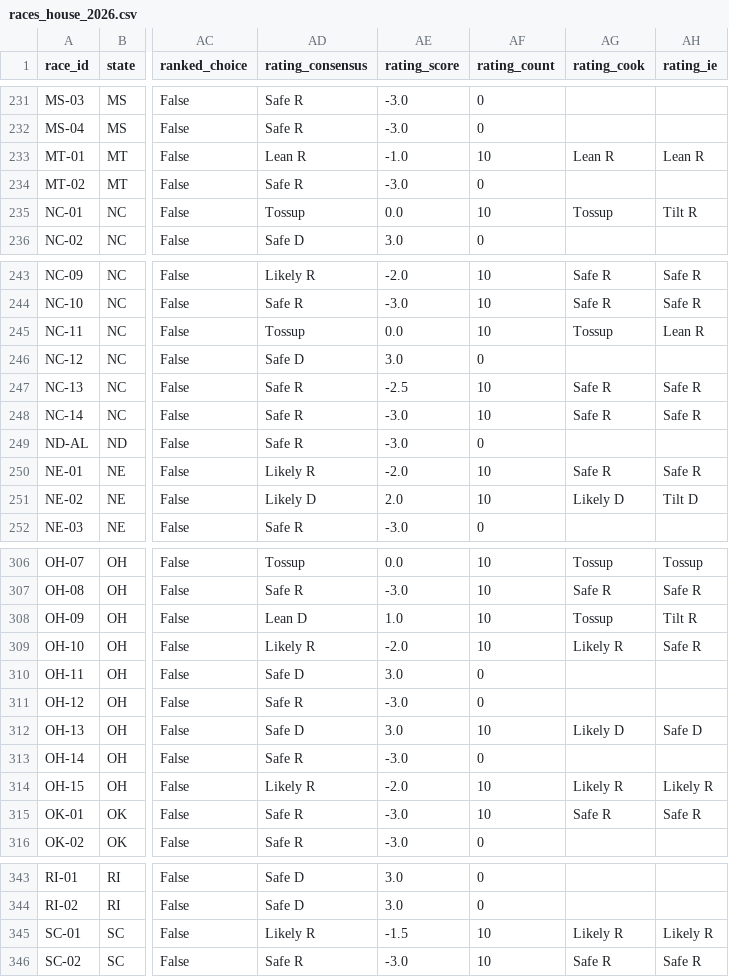
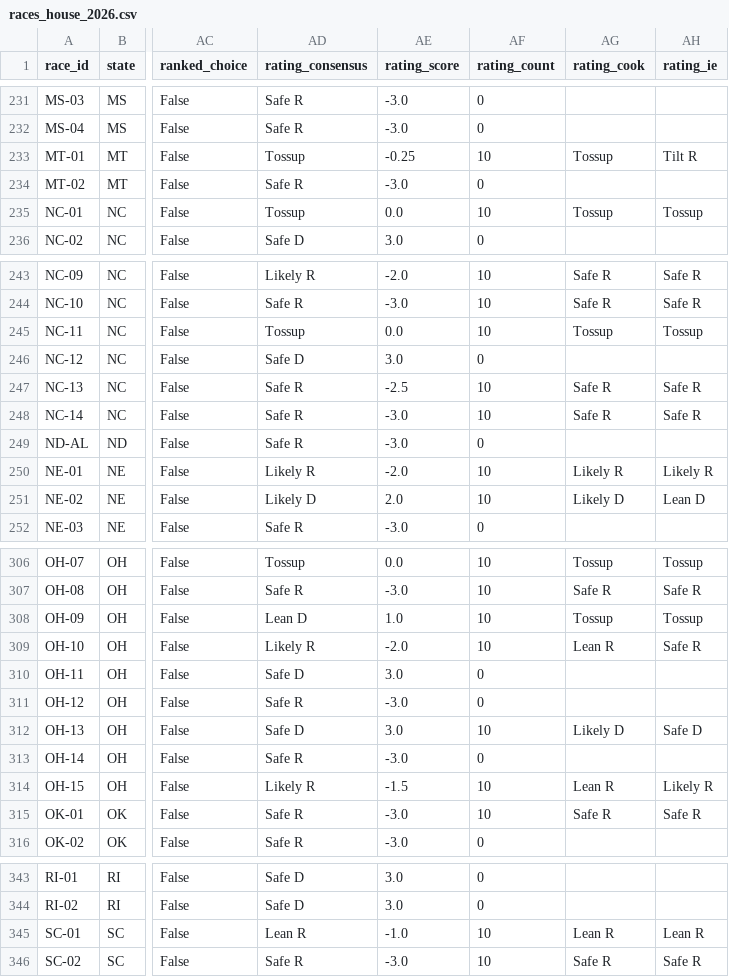
Before and after one commit to EasyLearnJava/race-for-congress, a CSV file: data/clean/races_house_2026.csv, drawn as a sheet; only a part is shown, gaps mark what is left out; the diff covers the shown part only; the diff names each change by its address in the sheet, - before the commit and + after, or states it on an @@ line.

```diff
--- a/data/clean/races_house_2026.csv
+++ b/data/clean/races_house_2026.csv
-AD233 (rating_consensus): Lean R
+AD233 (rating_consensus): Tossup
-AE233 (rating_score): -1.0
+AE233 (rating_score): -0.25
-AG233 (rating_cook): Lean R
+AG233 (rating_cook): Tossup
-AH233 (rating_ie): Lean R
+AH233 (rating_ie): Tilt R
-AH235 (rating_ie): Tilt R
+AH235 (rating_ie): Tossup
-AH245 (rating_ie): Lean R
+AH245 (rating_ie): Tossup
-AG250 (rating_cook): Safe R
+AG250 (rating_cook): Likely R
-AH250 (rating_ie): Safe R
+AH250 (rating_ie): Likely R
-AH251 (rating_ie): Tilt D
+AH251 (rating_ie): Lean D
-AH308 (rating_ie): Tilt R
+AH308 (rating_ie): Tossup
-AG309 (rating_cook): Likely R
+AG309 (rating_cook): Lean R
-AE314 (rating_score): -2.0
+AE314 (rating_score): -1.5
-AG314 (rating_cook): Likely R
+AG314 (rating_cook): Lean R
-AD345 (rating_consensus): Likely R
+AD345 (rating_consensus): Lean R
-AE345 (rating_score): -1.5
+AE345 (rating_score): -1.0
-AG345 (rating_cook): Likely R
+AG345 (rating_cook): Lean R
-AH345 (rating_ie): Likely R
+AH345 (rating_ie): Lean R
```
Also changed, not shown: 27 edited cells elsewhere in this file, data/clean/money_2026.csv, data/clean/outside_spending_2026.csv, 4 other files.
